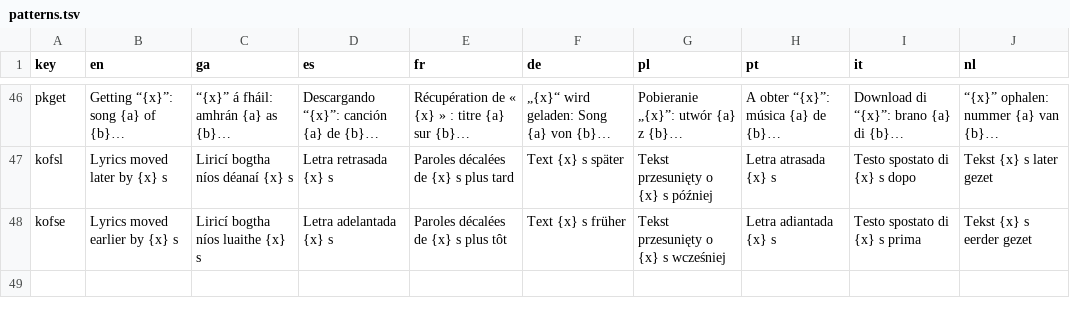
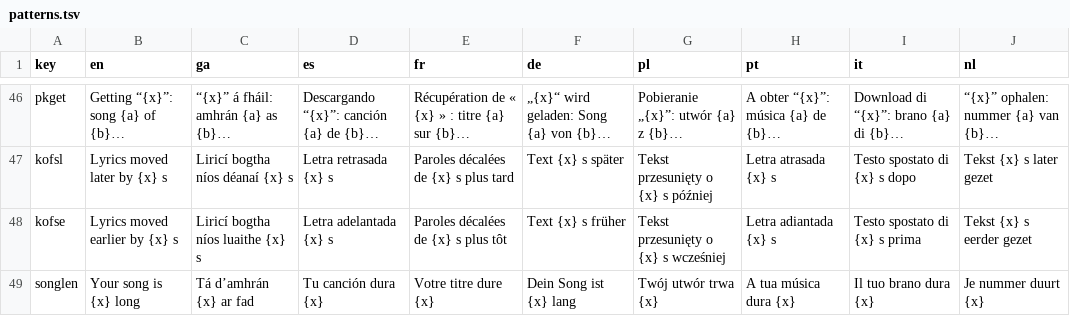
Before and after one commit to Sharkey171/cadence, a TSV file: i18n/patterns.tsv, drawn as a sheet; only a part is shown, gaps mark what is left out; the diff names each change by its address in the sheet, - before the commit and + after, or states it on an @@ line.

```diff
--- a/i18n/patterns.tsv
+++ b/i18n/patterns.tsv
+row 49: songlen | Your song is {x} long | Tá d’amhrán {x} ar fad | Tu canción dura {x} | Votre titre dure {x} | Dein Song ist {x} lang | Twój utwór trwa {x} | A tua música dura {x} | Il tuo brano dura {x} | Je nummer duurt {x}
```
Also changed, not shown: i18n/strings-6.tsv, 12 other files.
